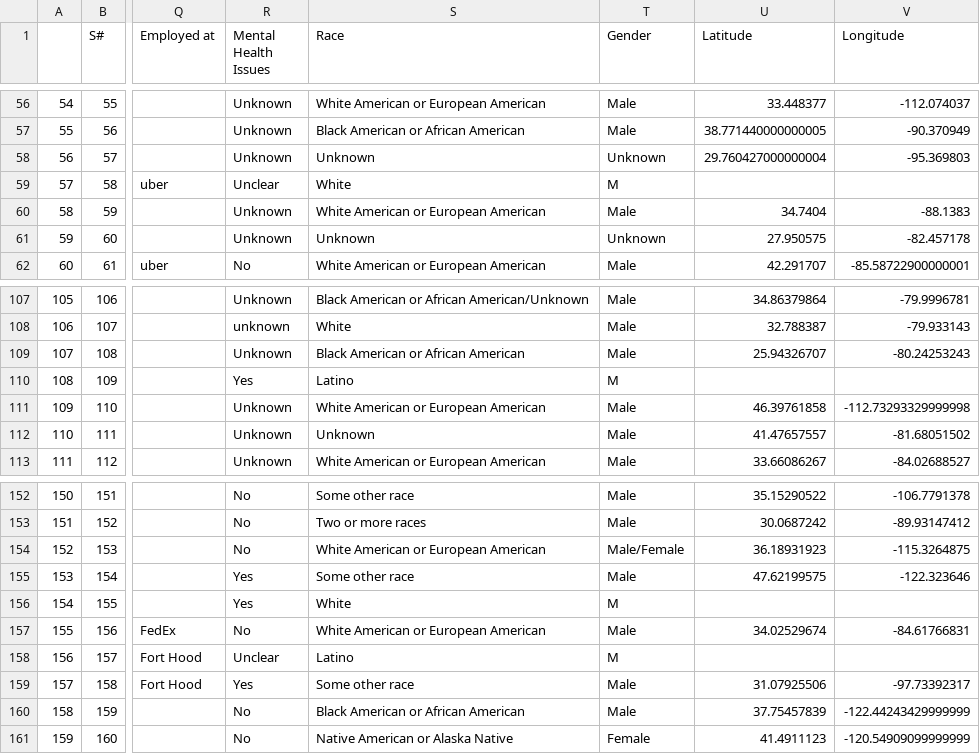
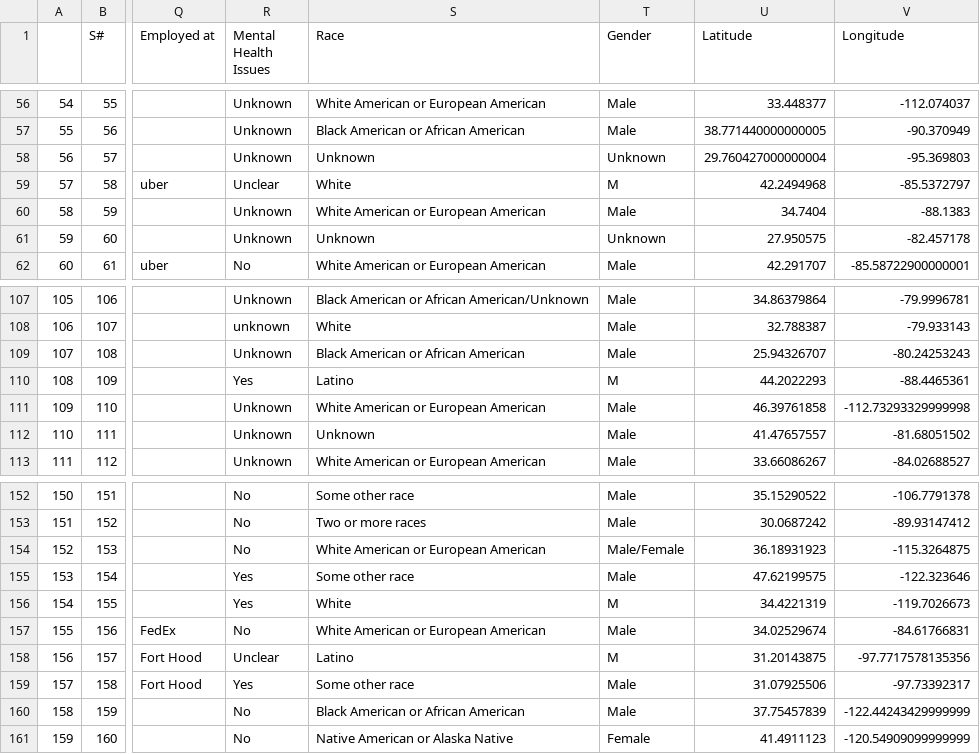
Before and after one commit to enguerrandgrx/DataViz, a CSV file: massshootings_clean.csv (was massshootings_2.csv), drawn as a sheet; only a part is shown, gaps mark what is left out; the diff covers the shown part only; the diff names each change by its address in the sheet, - before the commit and + after, or states it on an @@ line.

```diff
--- a/massshootings_2.csv
+++ b/massshootings_clean.csv
-U59 (Latitude): (empty)
+U59 (Latitude): 42.2494968
-V59 (Longitude): (empty)
+V59 (Longitude): -85.5372797
-U110 (Latitude): (empty)
+U110 (Latitude): 44.2022293
-V110 (Longitude): (empty)
+V110 (Longitude): -88.4465361
-U156 (Latitude): (empty)
+U156 (Latitude): 34.4221319
-V156 (Longitude): (empty)
+V156 (Longitude): -119.7026673
-U158 (Latitude): (empty)
+U158 (Latitude): 31.20143875
-V158 (Longitude): (empty)
+V158 (Longitude): -97.7717578135356
```
Also changed, not shown: 32 edited cells elsewhere in this file.
